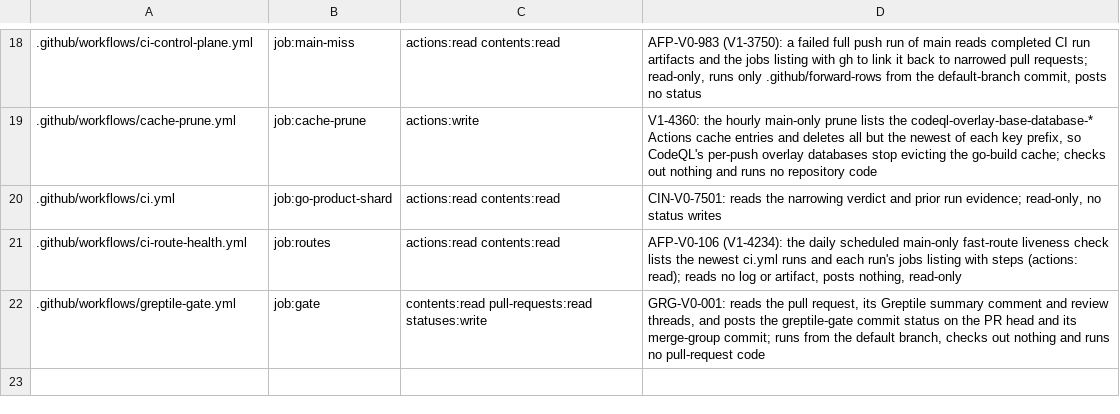
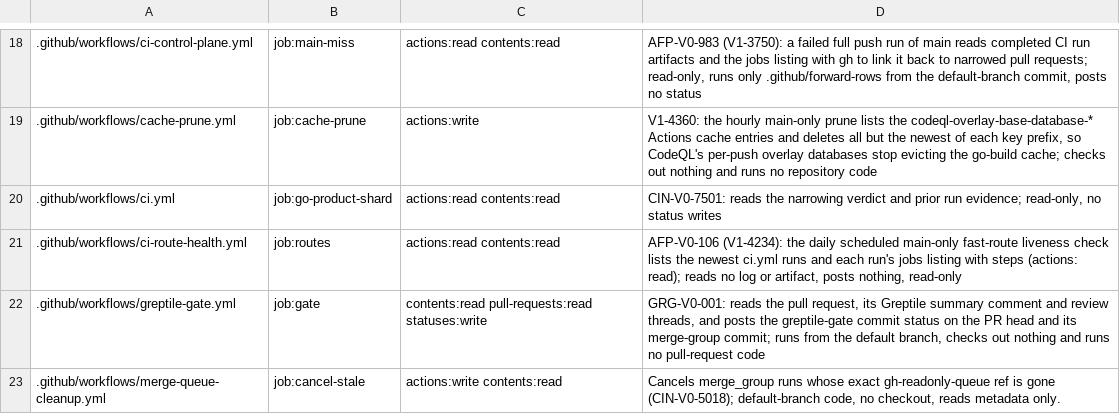
Before and after one commit to beamfall/corvint, a TSV file: script/ci-least-privilege-exceptions.tsv, drawn as a sheet; only a part is shown, gaps mark what is left out.

Commit message:
Declare the stale-queue cleanup job's actions: write exception (CIN-V0-5018)

```diff
--- a/script/ci-least-privilege-exceptions.tsv
+++ b/script/ci-least-privilege-exceptions.tsv
@@ -22 +22,2 @@
 .github/workflows/greptile-gate.yml	job:gate	contents:read pull-requests:read statuses:write	GRG-V0-001: reads the pull request, its Greptile summary comment and review threads, and posts the greptile-gate commit status on the PR head and its merge-group commit; runs from the default branch, checks out nothing and runs no pull-request code
+.github/workflows/merge-queue-cleanup.yml	job:cancel-stale	actions:write contents:read	Cancels merge_group runs whose exact gh-readonly-queue ref is gone (CIN-V0-5018); default-branch code, no checkout, reads metadata only.
```
